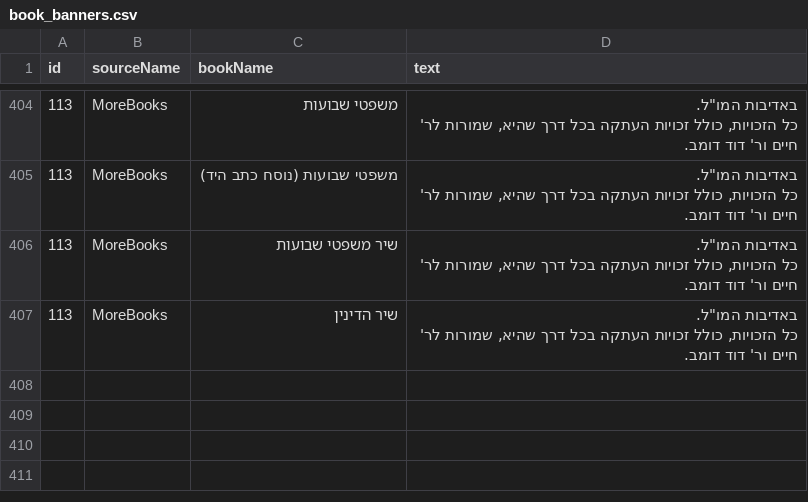
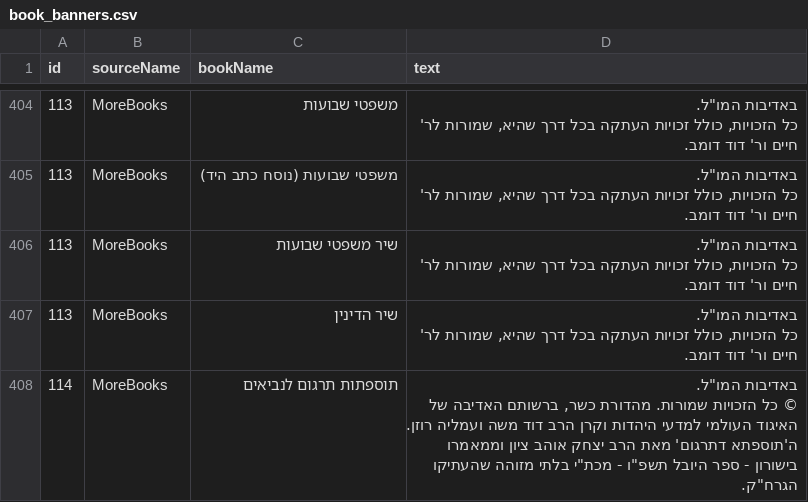
Before and after one commit to Otzaria/otzaria-library, a CSV file: ForDB/book_banners.csv, drawn as a sheet; only a part is shown, gaps mark what is left out; ↵ is a line break in a cell; the diff names each change by its address in the sheet, - before the commit and + after, or states it on an @@ line.

Commit message:
ספר חדש - תוספתות תרגום

```diff
--- a/ForDB/book_banners.csv
+++ b/ForDB/book_banners.csv
+row 408: 114 | MoreBooks | תוספתות תרגום לנביאים | באדיבות המו"ל. ↵ © כל הזכויות שמורות. מהדורת כשר, ברשותם האדיבה של האיגוד העולמי למדעי היהדות וקרן הרב דוד משה ועמליה רוזן. ה'תוספתא דתרגום' מאת הרב יצחק אוהב ציון וממאמרו בישורון - ספר היובל תשפ"ו - מכת"י בלתי מזוהה שהעתיקו הגרח"ק.
```
Also changed, not shown: ForDB/book_info.csv, 4 other files.
